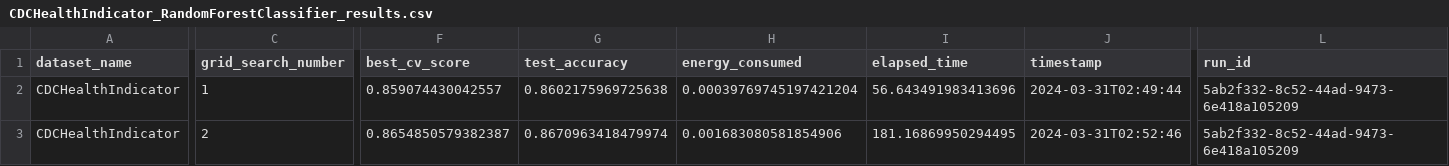
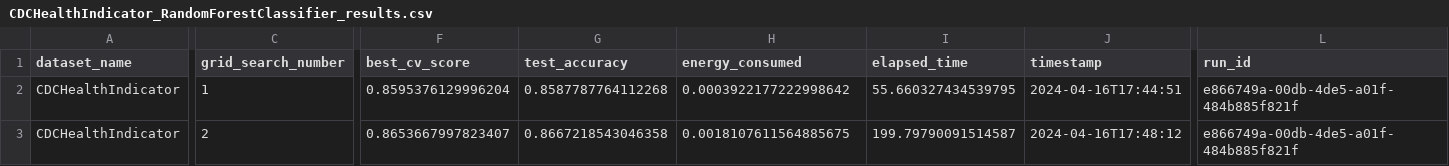
Before and after one commit to Abdomash/ml-energy-consumption, a CSV file: results/Abdallah-pc/CDCHealthIndicator_RandomForestClassifier_results.csv, drawn as a sheet; only a part is shown, gaps mark what is left out; the diff covers the shown part only; the diff names each change by its address in the sheet, - before the commit and + after, or states it on an @@ line.

Commit message:
Data Pushed

```diff
--- a/results/Abdallah-pc/CDCHealthIndicator_RandomForestClassifier_results.csv
+++ b/results/Abdallah-pc/CDCHealthIndicator_RandomForestClassifier_results.csv
-F2 (best_cv_score): 0.859074430042557
+F2 (best_cv_score): 0.8595376129996204
-G2 (test_accuracy): 0.8602175969725638
+G2 (test_accuracy): 0.8587787764112268
-H2 (energy_consumed): 0.00039769745197421204
+H2 (energy_consumed): 0.0003922177222998642
-I2 (elapsed_time): 56.643491983413696
+I2 (elapsed_time): 55.660327434539795
-J2 (timestamp): 2024-03-31T02:49:44
+J2 (timestamp): 2024-04-16T17:44:51
-L2:L3 (run_id): 5ab2f332-8c52-44ad-9473-6e418a105209
+L2:L3 (run_id): e866749a-00db-4de5-a01f-484b885f821f
-F3 (best_cv_score): 0.8654850579382387
+F3 (best_cv_score): 0.8653667997823407
-G3 (test_accuracy): 0.8670963418479974
+G3 (test_accuracy): 0.8667218543046358
-H3 (energy_consumed): 0.001683080581854906
+H3 (energy_consumed): 0.0018107611564885675
-I3 (elapsed_time): 181.16869950294495
+I3 (elapsed_time): 199.79790091514587
-J3 (timestamp): 2024-03-31T02:52:46
+J3 (timestamp): 2024-04-16T17:48:12
```
Also changed, not shown: 1 removed row and 50 edited cells elsewhere in this file, results/Abdallah-pc/CDCHealthIndicator_MLPClassifier_results.csv, results/Abdallah-pc/RT-IoT2022_RandomForestClassifier_results.csv, 46 other files.
